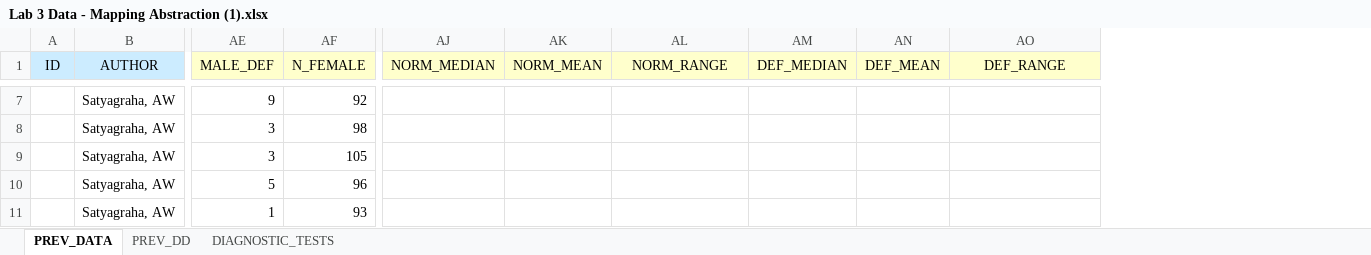
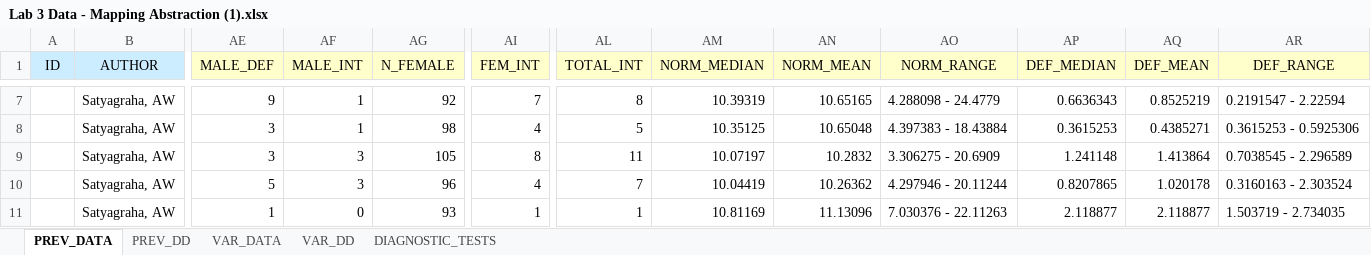
Before and after one commit to ihsanfadil/g6pd, an Excel workbook: data/Lab 3 Data - Mapping Abstraction (1).xlsx, sheet PREV_DATA, drawn as a sheet; only a part is shown, gaps mark what is left out; values as stored, in another font and other column widths than the file's, no borders; charts and pictures not drawn; addresses are those after the commit; the diff covers the shown part only; the diff names each change by its address in the sheet, - before the commit and + after, or states it on an @@ line.

```diff
--- a/data/Lab 3 Data - Mapping Abstraction (1).xlsx (sheet PREV_DATA)
+++ b/data/Lab 3 Data - Mapping Abstraction (1).xlsx (sheet PREV_DATA)
+sheet tab: VAR_DATA
+sheet tab: VAR_DD
+column AF (MALE_INT), rows 7-11: 1 | 1 | 3 | 3 | 0
+column AI (FEM_INT), rows 7-11: 7 | 4 | 8 | 4 | 1
+column AL (TOTAL_INT), rows 7-11: 8 | 5 | 11 | 7 | 1
-AM7 (NORM_MEDIAN): (empty)
+AM7 (NORM_MEDIAN): 10.39319
-AN7 (NORM_MEAN): (empty)
+AN7 (NORM_MEAN): 10.65165
-AO7 (NORM_RANGE): (empty)
+AO7 (NORM_RANGE): 4.288098 - 24.4779
-AP7 (DEF_MEDIAN): (empty)
+AP7 (DEF_MEDIAN): 0.6636343
-AQ7 (DEF_MEAN): (empty)
+AQ7 (DEF_MEAN): 0.8525219
-AR7 (DEF_RANGE): (empty)
+AR7 (DEF_RANGE): 0.2191547 - 2.22594
-AM8 (NORM_MEDIAN): (empty)
+AM8 (NORM_MEDIAN): 10.35125
-AN8 (NORM_MEAN): (empty)
+AN8 (NORM_MEAN): 10.65048
-AO8 (NORM_RANGE): (empty)
+AO8 (NORM_RANGE): 4.397383 - 18.43884
-AP8 (DEF_MEDIAN): (empty)
+AP8 (DEF_MEDIAN): 0.3615253
-AQ8 (DEF_MEAN): (empty)
+AQ8 (DEF_MEAN): 0.4385271
-AR8 (DEF_RANGE): (empty)
+AR8 (DEF_RANGE): 0.3615253 - 0.5925306
-AM9 (NORM_MEDIAN): (empty)
+AM9 (NORM_MEDIAN): 10.07197
-AN9 (NORM_MEAN): (empty)
+AN9 (NORM_MEAN): 10.2832
-AO9 (NORM_RANGE): (empty)
+AO9 (NORM_RANGE): 3.306275 - 20.6909
-AP9 (DEF_MEDIAN): (empty)
+AP9 (DEF_MEDIAN): 1.241148
-AQ9 (DEF_MEAN): (empty)
+AQ9 (DEF_MEAN): 1.413864
-AR9 (DEF_RANGE): (empty)
+AR9 (DEF_RANGE): 0.7038545 - 2.296589
-AM10 (NORM_MEDIAN): (empty)
+AM10 (NORM_MEDIAN): 10.04419
-AN10 (NORM_MEAN): (empty)
+AN10 (NORM_MEAN): 10.26362
-AO10 (NORM_RANGE): (empty)
+AO10 (NORM_RANGE): 4.297946 - 20.11244
-AP10 (DEF_MEDIAN): (empty)
+AP10 (DEF_MEDIAN): 0.8207865
-AQ10 (DEF_MEAN): (empty)
+AQ10 (DEF_MEAN): 1.020178
-AR10 (DEF_RANGE): (empty)
+AR10 (DEF_RANGE): 0.3160163 - 2.303524
-AM11 (NORM_MEDIAN): (empty)
+AM11 (NORM_MEDIAN): 10.81169
-AN11 (NORM_MEAN): (empty)
+AN11 (NORM_MEAN): 11.13096
-AO11 (NORM_RANGE): (empty)
+AO11 (NORM_RANGE): 7.030376 - 22.11263
-AP11 (DEF_MEDIAN): (empty)
+AP11 (DEF_MEDIAN): 2.118877
-AQ11 (DEF_MEAN): (empty)
+AQ11 (DEF_MEAN): 2.118877
-AR11 (DEF_RANGE): (empty)
+AR11 (DEF_RANGE): 1.503719 - 2.734035
```
Also changed, not shown: 204 edited cells and cell formats elsewhere in this sheet, charts or pictures, 4 other files.
